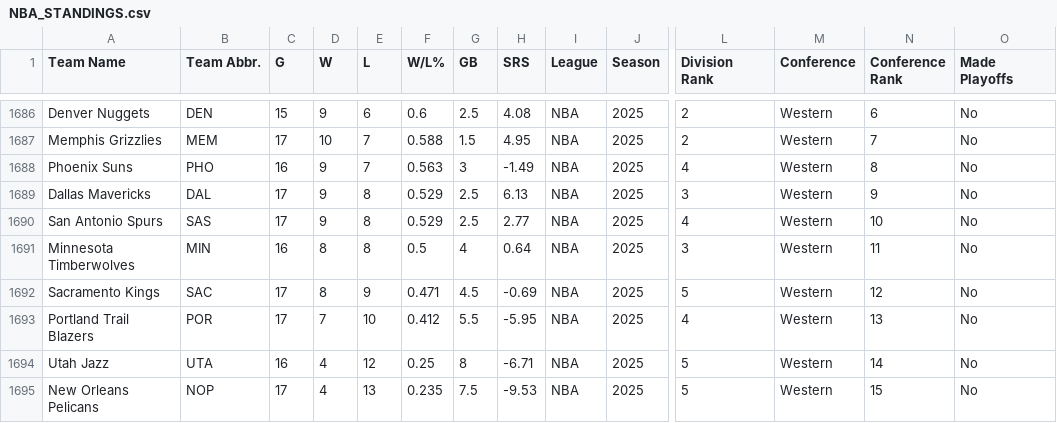
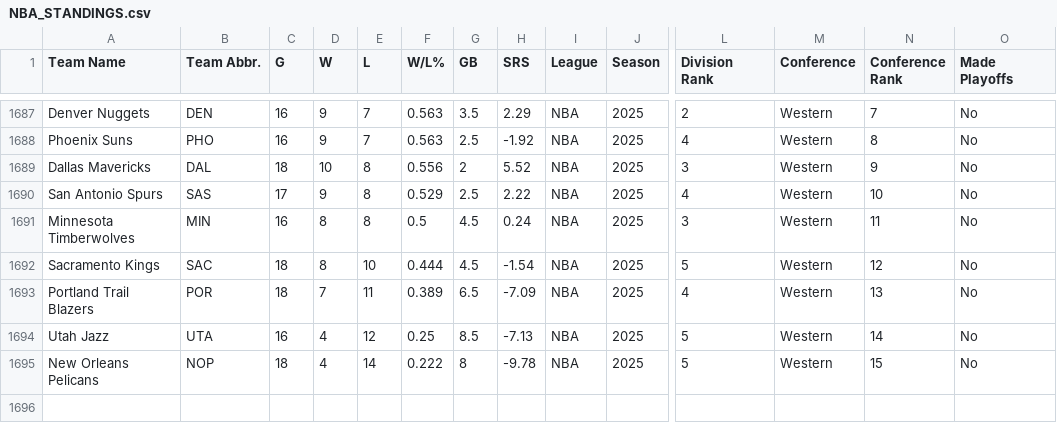
Before and after one commit to djvn2002/Basketball_Database, a CSV file: NBA/LEAGUE/NBA_STANDINGS.csv, drawn as a sheet; only a part is shown, gaps mark what is left out; removed rows and columns are numbered as before the commit, all else as after; rows hold the shown columns only; the diff covers the shown part only; the diff names each change by its address in the sheet, - before the commit and + after, or states it on an @@ line.

```diff
--- a/NBA/LEAGUE/NBA_STANDINGS.csv
+++ b/NBA/LEAGUE/NBA_STANDINGS.csv
-C1687 (G): 15
+C1687 (G): 16
-E1687 (L): 6
+E1687 (L): 7
-F1687 (W/L%): 0.6
+F1687 (W/L%): 0.563
-G1687 (GB): 2.5
+G1687 (GB): 3.5
-H1687 (SRS): 4.08
+H1687 (SRS): 2.29
-N1687 (Conference Rank): 6
+N1687 (Conference Rank): 7
-row 1687: Memphis Grizzlies | MEM | 17 | 10 | 7 | 0.588 | 1.5 | 4.95 | NBA | 2025 | 2 | Western | 7 | No
-G1688 (GB): 3
+G1688 (GB): 2.5
-H1688 (SRS): -1.49
+H1688 (SRS): -1.92
-C1689 (G): 17
+C1689 (G): 18
-D1689 (W): 9
+D1689 (W): 10
-F1689 (W/L%): 0.529
+F1689 (W/L%): 0.556
-G1689 (GB): 2.5
+G1689 (GB): 2
-H1689 (SRS): 6.13
+H1689 (SRS): 5.52
-H1690 (SRS): 2.77
+H1690 (SRS): 2.22
-G1691 (GB): 4
+G1691 (GB): 4.5
-H1691 (SRS): 0.64
+H1691 (SRS): 0.24
-C1692:C1693 (G): 17
+C1692:C1693 (G): 18
-E1692 (L): 9
+E1692 (L): 10
-F1692 (W/L%): 0.471
+F1692 (W/L%): 0.444
-H1692 (SRS): -0.69
+H1692 (SRS): -1.54
-E1693 (L): 10
+E1693 (L): 11
-F1693 (W/L%): 0.412
+F1693 (W/L%): 0.389
-G1693 (GB): 5.5
+G1693 (GB): 6.5
-H1693 (SRS): -5.95
+H1693 (SRS): -7.09
-G1694 (GB): 8
+G1694 (GB): 8.5
-H1694 (SRS): -6.71
+H1694 (SRS): -7.13
-C1695 (G): 17
+C1695 (G): 18
-E1695 (L): 13
+E1695 (L): 14
-F1695 (W/L%): 0.235
+F1695 (W/L%): 0.222
-G1695 (GB): 7.5
+G1695 (GB): 8
-H1695 (SRS): -9.53
+H1695 (SRS): -9.78
```
Also changed, not shown: 2 added rows, 1 removed row and 63 edited cells elsewhere in this file.
